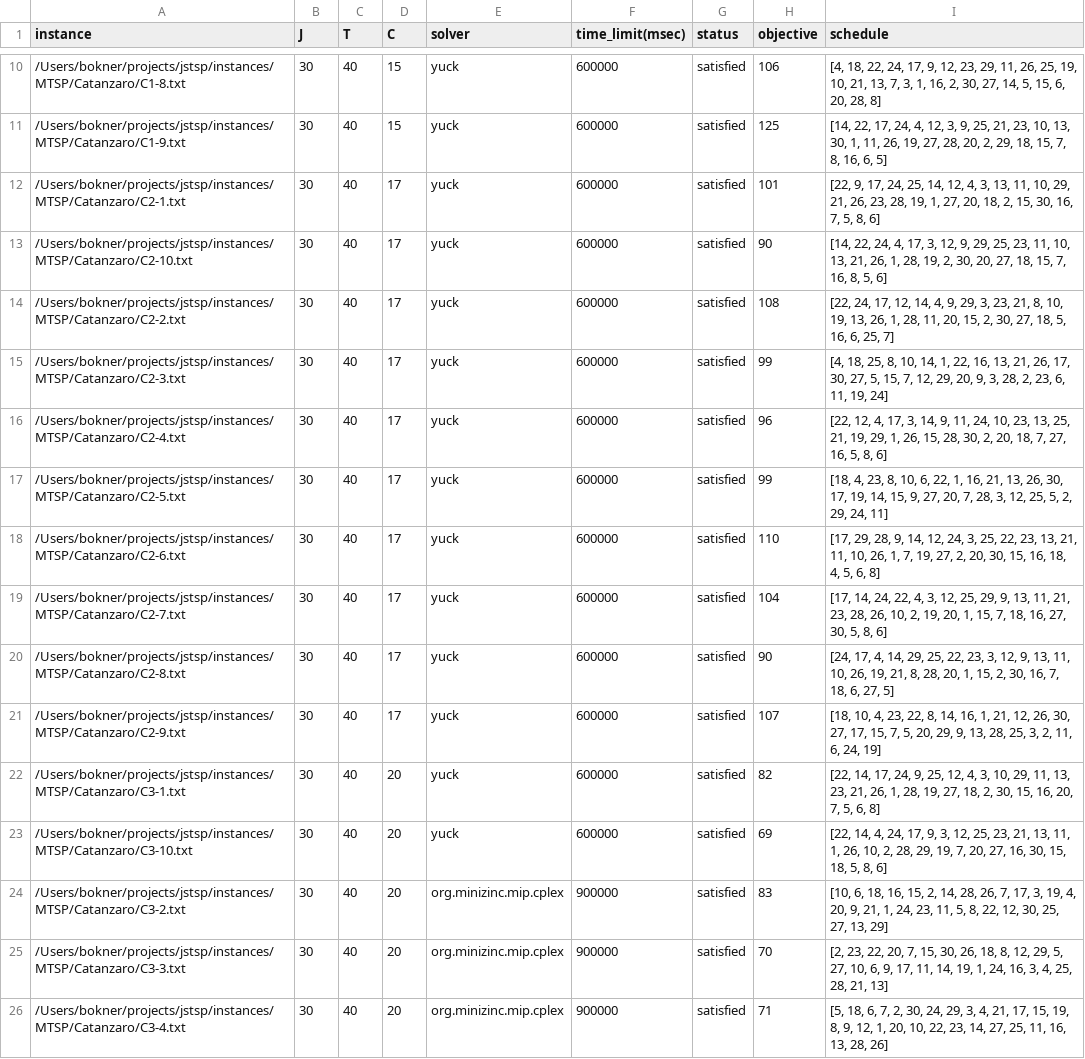
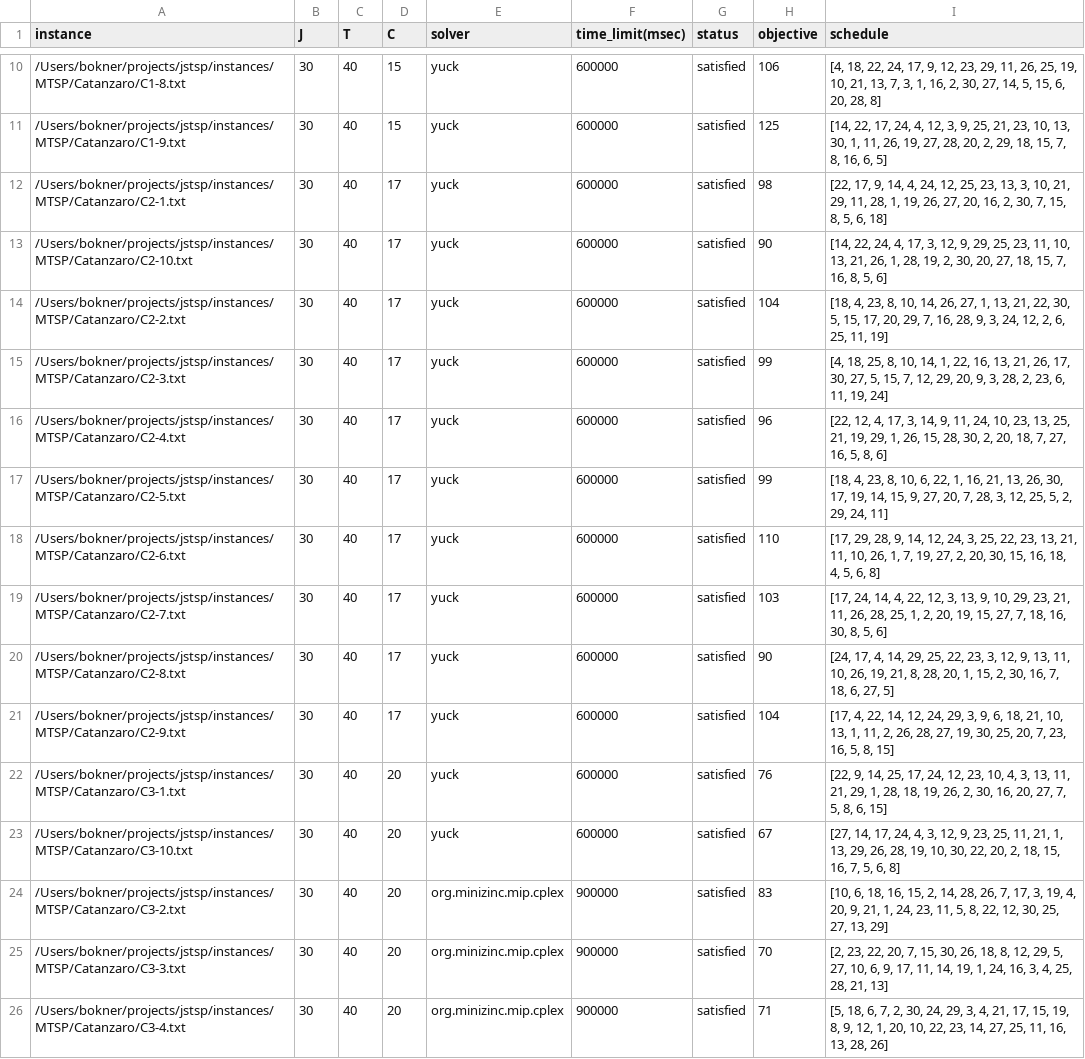
Before and after one commit to bokner/jstsp, a CSV file: results/catanzaro/c.csv, drawn as a sheet; only a part is shown, gaps mark what is left out; the diff covers the shown part only.

Commit message:
Catanzaro C3 results update

```diff
--- a/results/catanzaro/c.csv
+++ b/results/catanzaro/c.csv
@@ -11,5 +11,5 @@ instance,J,T,C,solver,time_limit(msec),status,objective,schedule
 /Users/bokner/projects/jstsp/instances/MTSP/Catanzaro/C1-9.txt,30,40,15,yuck,600000,satisfied,125,"[14, 22, 17, 24, 4, 12, 3, 9, 25, 21, 23, 10, 13, 30, 1, 11, 26, 19, 27, 28, 20, 2, 29, 18, 15, 7, 8, 16, 6, 5]"
-/Users/bokner/projects/jstsp/instances/MTSP/Catanzaro/C2-1.txt,30,40,17,yuck,600000,satisfied,101,"[22, 9, 17, 24, 25, 14, 12, 4, 3, 13, 11, 10, 29, 21, 26, 23, 28, 19, 1, 27, 20, 18, 2, 15, 30, 16, 7, 5, 8, 6]"
+/Users/bokner/projects/jstsp/instances/MTSP/Catanzaro/C2-1.txt,30,40,17,yuck,600000,satisfied,98,"[22, 17, 9, 14, 4, 24, 12, 25, 23, 13, 3, 10, 21, 29, 11, 28, 1, 19, 26, 27, 20, 16, 2, 30, 7, 15, 8, 5, 6, 18]"
 /Users/bokner/projects/jstsp/instances/MTSP/Catanzaro/C2-10.txt,30,40,17,yuck,600000,satisfied,90,"[14, 22, 24, 4, 17, 3, 12, 9, 29, 25, 23, 11, 10, 13, 21, 26, 1, 28, 19, 2, 30, 20, 27, 18, 15, 7, 16, 8, 5, 6]"
-/Users/bokner/projects/jstsp/instances/MTSP/Catanzaro/C2-2.txt,30,40,17,yuck,600000,satisfied,108,"[22, 24, 17, 12, 14, 4, 9, 29, 3, 23, 21, 8, 10, 19, 13, 26, 1, 28, 11, 20, 15, 2, 30, 27, 18, 5, 16, 6, 25, 7]"
+/Users/bokner/projects/jstsp/instances/MTSP/Catanzaro/C2-2.txt,30,40,17,yuck,600000,satisfied,104,"[18, 4, 23, 8, 10, 14, 26, 27, 1, 13, 21, 22, 30, 5, 15, 17, 20, 29, 7, 16, 28, 9, 3, 24, 12, 2, 6, 25, 11, 19]"
 /Users/bokner/projects/jstsp/instances/MTSP/Catanzaro/C2-3.txt,30,40,17,yuck,600000,satisfied,99,"[4, 18, 25, 8, 10, 14, 1, 22, 16, 13, 21, 26, 17, 30, 27, 5, 15, 7, 12, 29, 20, 9, 3, 28, 2, 23, 6, 11, 19, 24]"
@@ -18,7 +18,7 @@ instance,J,T,C,solver,time_limit(msec),status,objective,schedule
 /Users/bokner/projects/jstsp/instances/MTSP/Catanzaro/C2-6.txt,30,40,17,yuck,600000,satisfied,110,"[17, 29, 28, 9, 14, 12, 24, 3, 25, 22, 23, 13, 21, 11, 10, 26, 1, 7, 19, 27, 2, 20, 30, 15, 16, 18, 4, 5, 6, 8]"
-/Users/bokner/projects/jstsp/instances/MTSP/Catanzaro/C2-7.txt,30,40,17,yuck,600000,satisfied,104,"[17, 14, 24, 22, 4, 3, 12, 25, 29, 9, 13, 11, 21, 23, 28, 26, 10, 2, 19, 20, 1, 15, 7, 18, 16, 27, 30, 5, 8, 6]"
+/Users/bokner/projects/jstsp/instances/MTSP/Catanzaro/C2-7.txt,30,40,17,yuck,600000,satisfied,103,"[17, 24, 14, 4, 22, 12, 3, 13, 9, 10, 29, 23, 21, 11, 26, 28, 25, 1, 2, 20, 19, 15, 27, 7, 18, 16, 30, 8, 5, 6]"
 /Users/bokner/projects/jstsp/instances/MTSP/Catanzaro/C2-8.txt,30,40,17,yuck,600000,satisfied,90,"[24, 17, 4, 14, 29, 25, 22, 23, 3, 12, 9, 13, 11, 10, 26, 19, 21, 8, 28, 20, 1, 15, 2, 30, 16, 7, 18, 6, 27, 5]"
-/Users/bokner/projects/jstsp/instances/MTSP/Catanzaro/C2-9.txt,30,40,17,yuck,600000,satisfied,107,"[18, 10, 4, 23, 22, 8, 14, 16, 1, 21, 12, 26, 30, 27, 17, 15, 7, 5, 20, 29, 9, 13, 28, 25, 3, 2, 11, 6, 24, 19]"
-/Users/bokner/projects/jstsp/instances/MTSP/Catanzaro/C3-1.txt,30,40,20,yuck,600000,satisfied,82,"[22, 14, 17, 24, 9, 25, 12, 4, 3, 10, 29, 11, 13, 23, 21, 26, 1, 28, 19, 27, 18, 2, 30, 15, 16, 20, 7, 5, 6, 8]"
-/Users/bokner/projects/jstsp/instances/MTSP/Catanzaro/C3-10.txt,30,40,20,yuck,600000,satisfied,69,"[22, 14, 4, 24, 17, 9, 3, 12, 25, 23, 21, 13, 11, 1, 26, 10, 2, 28, 29, 19, 7, 20, 27, 16, 30, 15, 18, 5, 8, 6]"
+/Users/bokner/projects/jstsp/instances/MTSP/Catanzaro/C2-9.txt,30,40,17,yuck,600000,satisfied,104,"[17, 4, 22, 14, 12, 24, 29, 3, 9, 6, 18, 21, 10, 13, 1, 11, 2, 26, 28, 27, 19, 30, 25, 20, 7, 23, 16, 5, 8, 15]"
+/Users/bokner/projects/jstsp/instances/MTSP/Catanzaro/C3-1.txt,30,40,20,yuck,600000,satisfied,76,"[22, 9, 14, 25, 17, 24, 12, 23, 10, 4, 3, 13, 11, 21, 29, 1, 28, 18, 19, 26, 2, 30, 16, 20, 27, 7, 5, 8, 6, 15]"
+/Users/bokner/projects/jstsp/instances/MTSP/Catanzaro/C3-10.txt,30,40,20,yuck,600000,satisfied,67,"[27, 14, 17, 24, 4, 3, 12, 9, 23, 25, 11, 21, 1, 13, 29, 26, 28, 19, 10, 30, 22, 20, 2, 18, 15, 16, 7, 5, 6, 8]"
 /Users/bokner/projects/jstsp/instances/MTSP/Catanzaro/C3-2.txt,30,40,20,org.minizinc.mip.cplex,900000,satisfied,83,"[10, 6, 18, 16, 15, 2, 14, 28, 26, 7, 17, 3, 19, 4, 20, 9, 21, 1, 24, 23, 11, 5, 8, 22, 12, 30, 25, 27, 13, 29]"
```
Also changed, not shown: 14 edited cells elsewhere in this file, 2 other files.
